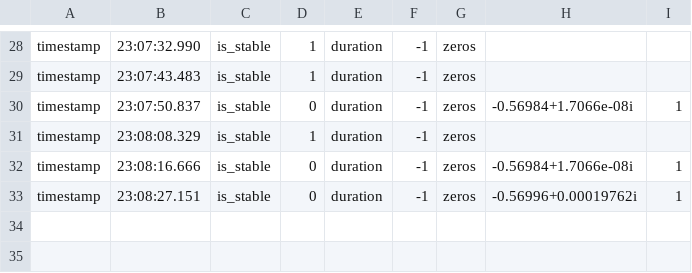
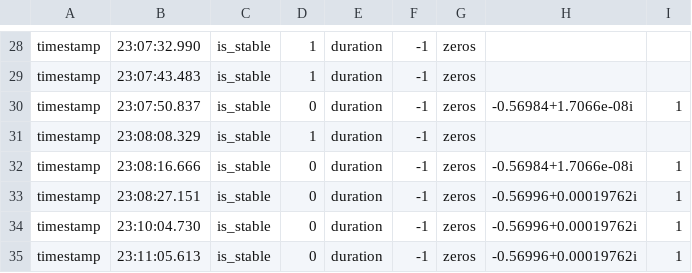
Before and after one commit to treto/fde-phd, a CSV file: matlab/stability_test_suite/root_finding_cap_delaunay/OUTPUT.csv, drawn as a sheet; only a part is shown, gaps mark what is left out.

```diff
--- a/matlab/stability_test_suite/root_finding_cap_delaunay/OUTPUT.csv
+++ b/matlab/stability_test_suite/root_finding_cap_delaunay/OUTPUT.csv
@@ -33 +33,3 @@ timestamp,23:08:16.666,is_stable,0,duration,-1,zeros,-0.56984+1.7066e-08i,1
 timestamp,23:08:27.151,is_stable,0,duration,-1,zeros,-0.56996+0.00019762i,1
+timestamp,23:10:04.730,is_stable,0,duration,-1,zeros,-0.56996+0.00019762i,1
+timestamp,23:11:05.613,is_stable,0,duration,-1,zeros,-0.56996+0.00019762i,1
```
Also changed, not shown: 3 other files.
